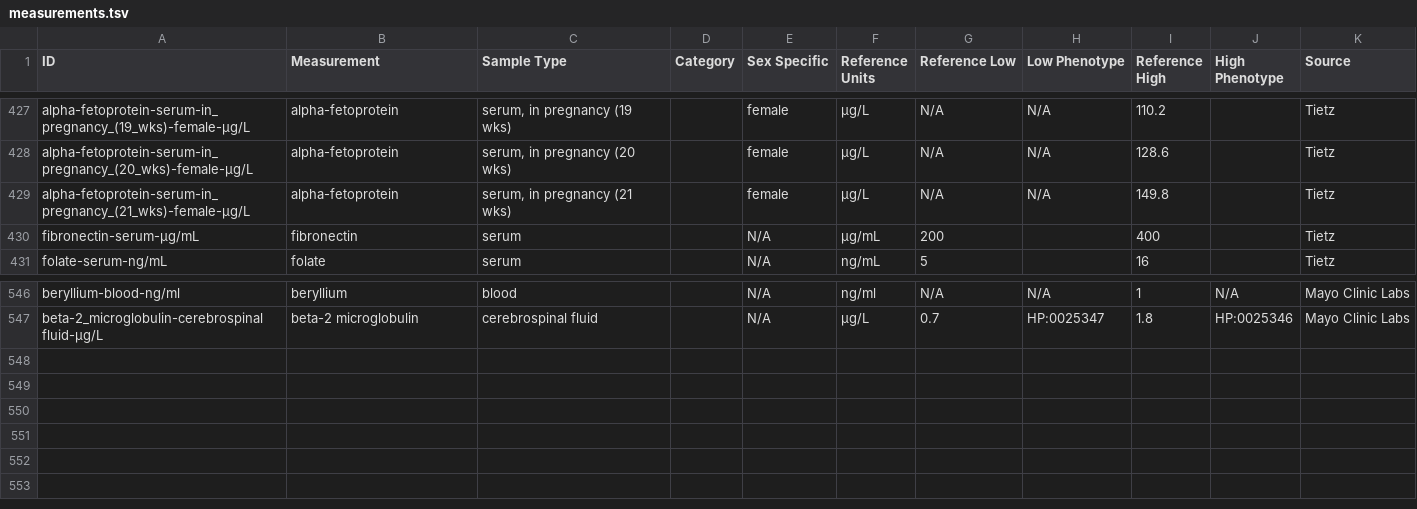
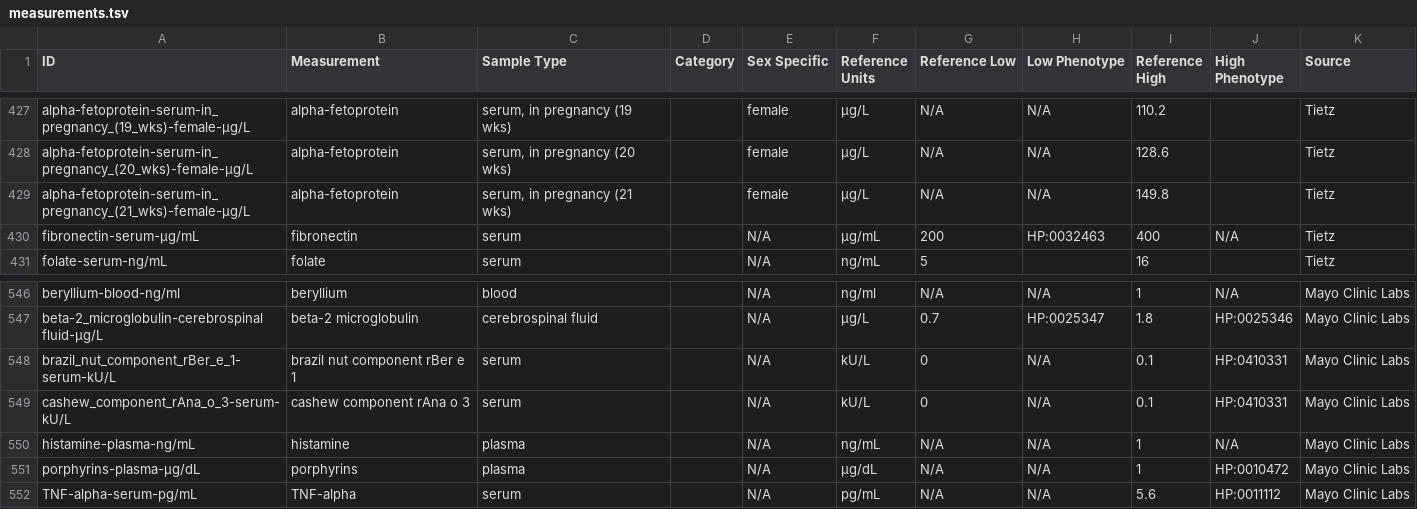
Before and after one commit to caufieldjh/brrr, a TSV file: measurements.tsv, drawn as a sheet; only a part is shown, gaps mark what is left out.

Commit message:
Add a few more tests

```diff
--- a/measurements.tsv
+++ b/measurements.tsv
@@ -429,3 +429,3 @@ alpha-fetoprotein-serum-in_pregnancy_(20_wks)-female-μg/L	alpha-fetoprotein	ser
 alpha-fetoprotein-serum-in_pregnancy_(21_wks)-female-μg/L	alpha-fetoprotein	serum, in pregnancy (21 wks)		female	μg/L	N/A	N/A	149.8		Tietz
-fibronectin-serum-μg/mL	fibronectin	serum		N/A	μg/mL	200		400		Tietz
+fibronectin-serum-μg/mL	fibronectin	serum		N/A	μg/mL	200	HP:0032463	400	N/A	Tietz
 folate-serum-ng/mL	folate	serum		N/A	ng/mL	5		16		Tietz
@@ -547 +547,6 @@ beryllium-blood-ng/ml	beryllium	blood		N/A	ng/ml	N/A	N/A	1	N/A	Mayo Clinic Labs
 beta-2_microglobulin-cerebrospinal fluid-μg/L	beta-2 microglobulin	cerebrospinal fluid		N/A	μg/L	0.7	HP:0025347	1.8	HP:0025346	Mayo Clinic Labs
+brazil_nut_component_rBer_e_1-serum-kU/L	brazil nut component rBer e 1	serum		N/A	kU/L	0	N/A	0.1	HP:0410331	Mayo Clinic Labs
+cashew_component_rAna_o_3-serum-kU/L	cashew component rAna o 3	serum		N/A	kU/L	0	N/A	0.1	HP:0410331	Mayo Clinic Labs
+histamine-plasma-ng/mL	histamine	plasma		N/A	ng/mL	N/A	N/A	1	N/A	Mayo Clinic Labs
+porphyrins-plasma-μg/dL	porphyrins	plasma		N/A	μg/dL	N/A	N/A	1	HP:0010472	Mayo Clinic Labs
+TNF-alpha-serum-pg/mL	TNF-alpha	serum		N/A	pg/mL	N/A	N/A	5.6	HP:0011112	Mayo Clinic Labs
```
